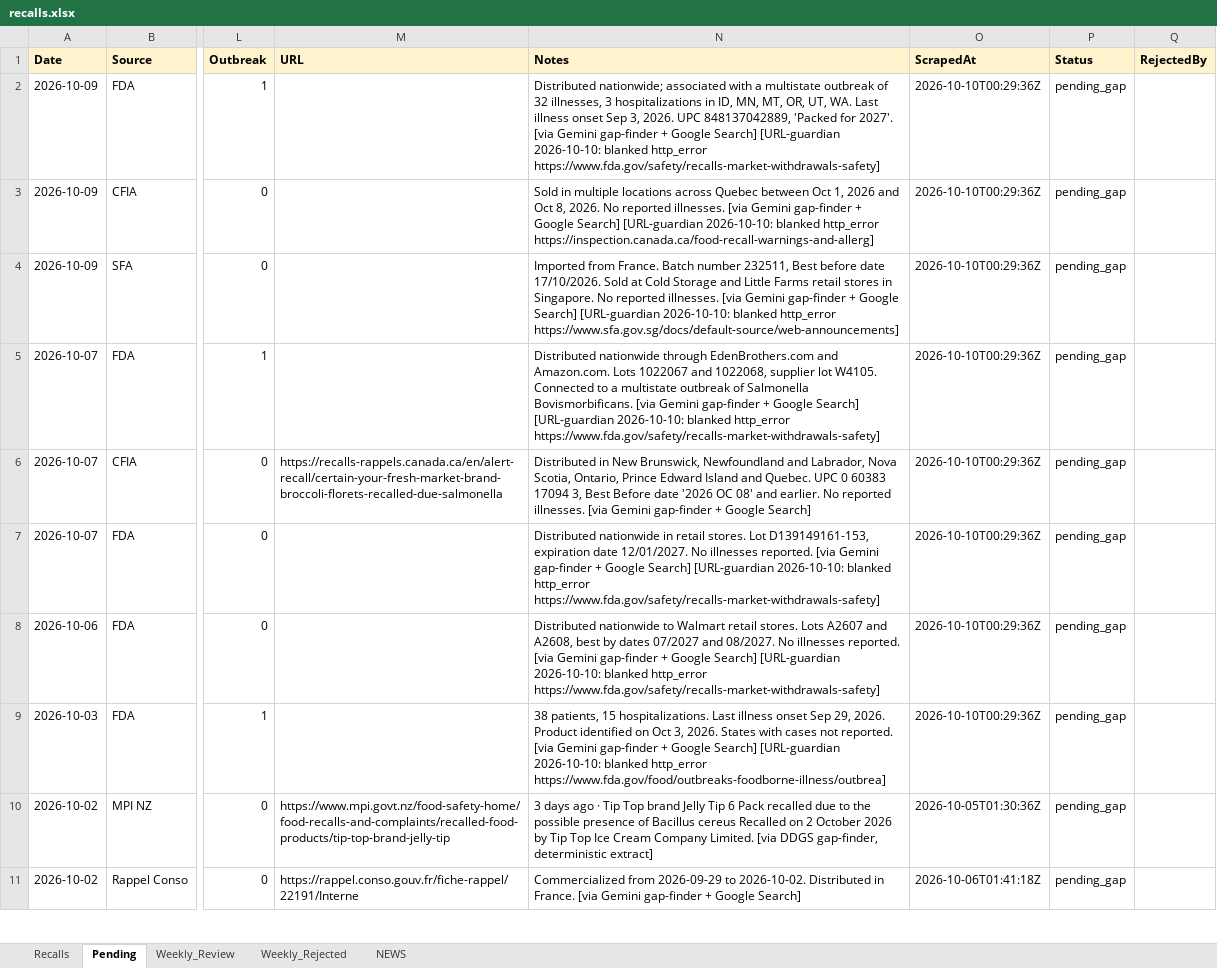
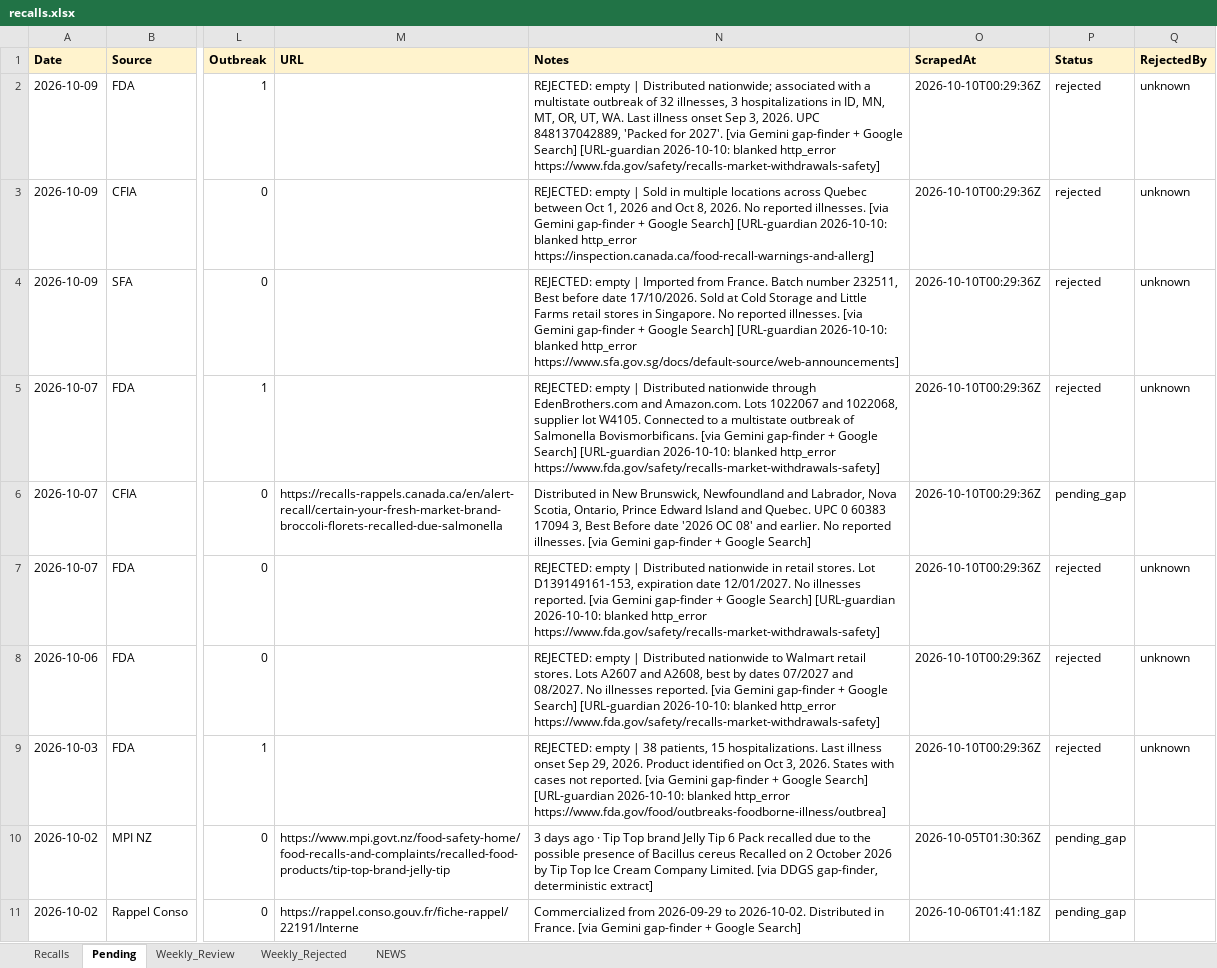
Before and after one commit to Visitune/FOOD-SAFETY-HORIZON-SCAN, an Excel workbook: docs/data/recalls.xlsx, sheet Pending, drawn as a sheet; only a part is shown, gaps mark what is left out; values as stored, in another font and other column widths than the file's, no borders; the diff names each change by its address in the sheet, - before the commit and + after, or states it on an @@ line.

Commit message:
chore(data): hourly Pending→Recalls merge 08:41

```diff
--- a/docs/data/recalls.xlsx (sheet Pending)
+++ b/docs/data/recalls.xlsx (sheet Pending)
-N2 (Notes): Distributed nationwide;…
+N2 (Notes): REJECTED: empty | Distributed nationwide;…
-P2:P5 (Status): pending_gap
+P2:P5 (Status): rejected
-Q2:Q5 (RejectedBy): (empty)
+Q2:Q5 (RejectedBy): unknown
-N3 (Notes): Sold in…
+N3 (Notes): REJECTED: empty | Sold in…
-N4 (Notes): Imported from…
+N4 (Notes): REJECTED: empty | Imported from…
-N5 (Notes): Distributed nationwide…
+N5 (Notes): REJECTED: empty | Distributed nationwide…
-N7 (Notes): Distributed nationwide…
+N7 (Notes): REJECTED: empty | Distributed nationwide…
-P7:P9 (Status): pending_gap
+P7:P9 (Status): rejected
-Q7:Q9 (RejectedBy): (empty)
+Q7:Q9 (RejectedBy): unknown
-N8 (Notes): Distributed nationwide…
+N8 (Notes): REJECTED: empty | Distributed nationwide…
-N9 (Notes): 38 patients,…
+N9 (Notes): REJECTED: empty | 38 patients,…
```
